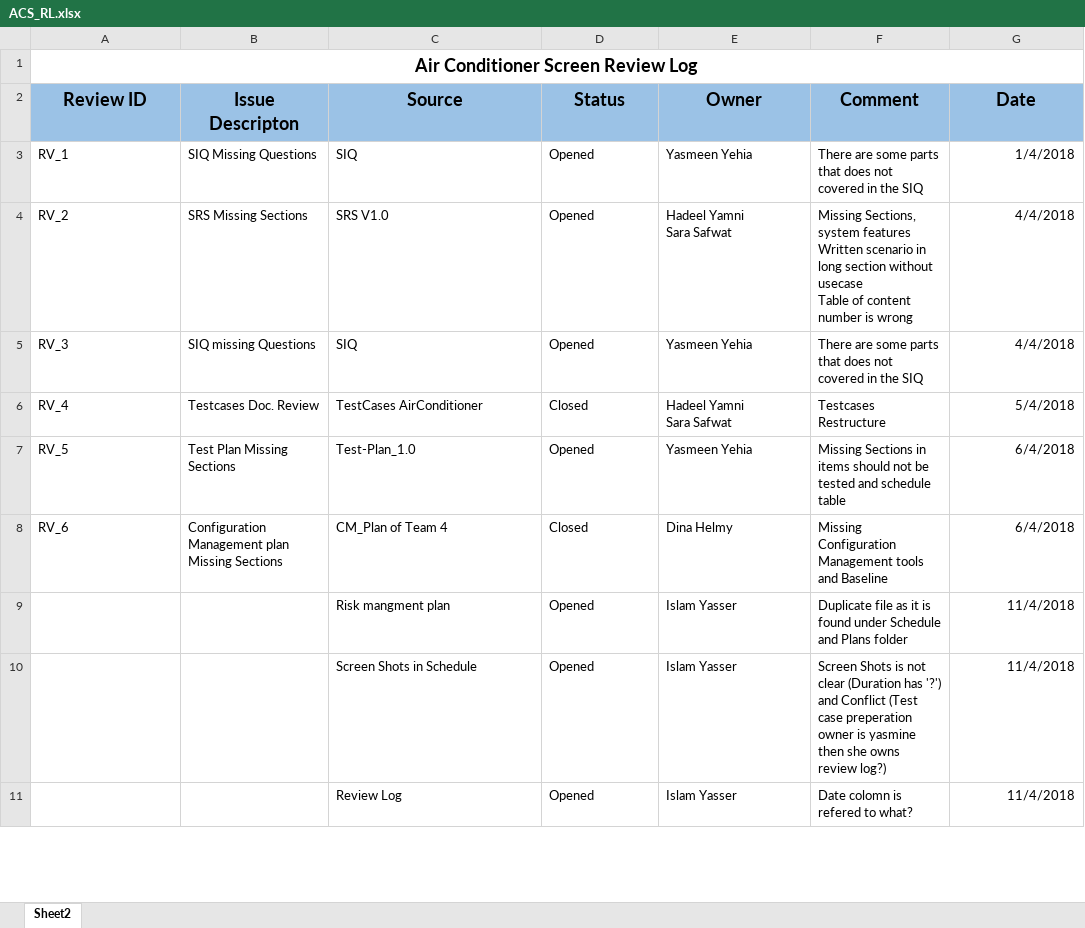
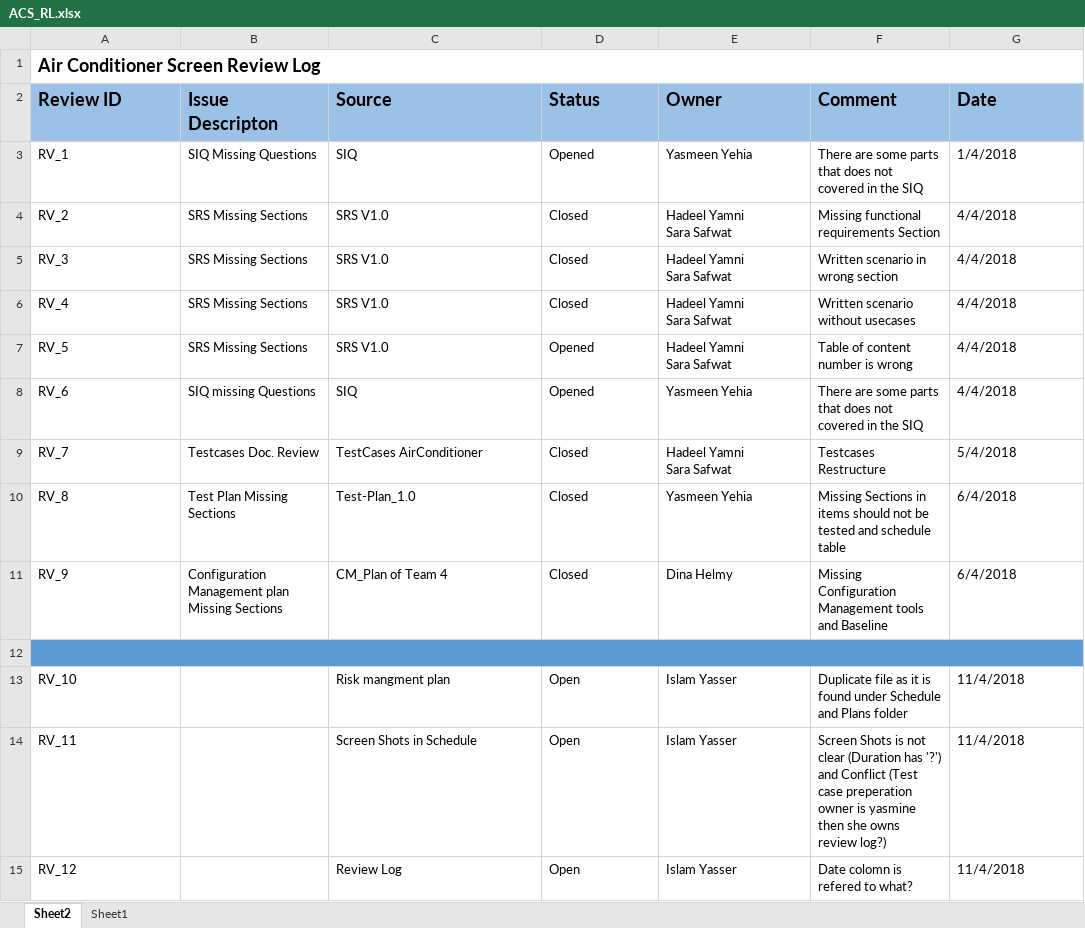
Before and after one commit to EnasTaher/Air-Conditioner-Screen-Team-4, an Excel workbook: Managment/Plans/ACS_RL.xlsx, sheet Sheet2, drawn as a sheet; only a part is shown; values as stored, in another font and other column widths than the file's, no borders; addresses are those after the commit; ↵ is a line break in a cell; the diff covers the shown part only; the diff names each change by its address in the sheet, - before the commit and + after, or states it on an @@ line.

Commit message:
Adding 3 new reviews done over ACS_SRS.docx 1-update srs version 2-update table of content 3-un relevant data written in introduction section 1.0

```diff
--- a/Managment/Plans/ACS_RL.xlsx (sheet Sheet2)
+++ b/Managment/Plans/ACS_RL.xlsx (sheet Sheet2)
+sheet tab: Sheet1
-A1 alignment: center
+A1 alignment: left
-A2:G2 alignment: center
+A2:G2 alignment: left
-G3:G4 alignment: right
+G3:G4 alignment: left
-D4 (Status): Opened
+D4 (Status): Closed
-F4 (Comment): Missing Sections, system features ↵ Written scenario in long section without usecase ↵ Table of content number is wrong
+F4 (Comment): Missing functional requirements Section
+row 5: RV_3 | SRS Missing Sections | SRS V1.0 | Closed | Hadeel Yamni ↵ Sara Safwat | Written scenario in wrong section | 4/4/2018
+row 6: RV_4 | SRS Missing Sections | SRS V1.0 | Closed | Hadeel Yamni ↵ Sara Safwat | Written scenario without usecases | 4/4/2018
+row 7: RV_5 | SRS Missing Sections | SRS V1.0 | Opened | Hadeel Yamni ↵ Sara Safwat | Table of content number is wrong | 4/4/2018
-A8 (Review ID): RV_3
+A8 (Review ID): RV_6
-G8:G11 alignment: right
+G8:G11 alignment: left
-A9 (Review ID): RV_4
+A9 (Review ID): RV_7
-A10 (Review ID): RV_5
+A10 (Review ID): RV_8
-D10 (Status): Opened
+D10 (Status): Closed
-A11 (Review ID): RV_6
+A11 (Review ID): RV_9
-B11 (Issue Descripton): …Missing Sections
+B11 (Issue Descripton): …Missing Sections
+row 12: (empty)
-A13 (Review ID): (empty)
+A13 (Review ID): RV_10
-D13:D15 (Status): Opened
+D13:D15 (Status): Open
-G13:G15 alignment: right
+G13:G15 alignment: left
-A14 (Review ID): (empty)
+A14 (Review ID): RV_11
-A15 (Review ID): (empty)
+A15 (Review ID): RV_12
```
Also changed, not shown: 29 added rows, 28 edited cells and cell formats elsewhere in this sheet.
